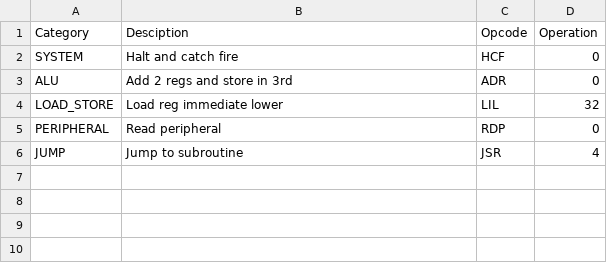
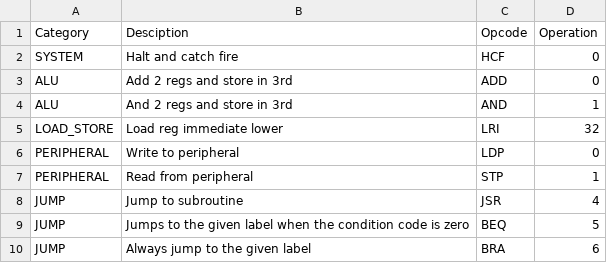
Before and after one commit to douggilliland/R32V2020, a CSV file: Assembler/ops.csv, drawn as a sheet.

```diff
--- a/Assembler/ops.csv
+++ b/Assembler/ops.csv
@@ -2,5 +2,9 @@ Category,Desciption,Opcode,Operation
 SYSTEM,Halt and catch fire,HCF,0
-ALU,Add 2 regs and store in 3rd,ADR,0
-LOAD_STORE,Load reg immediate lower,LIL,32
-PERIPHERAL,Read peripheral,RDP,0
+ALU,Add 2 regs and store in 3rd,ADD,0
+ALU,And 2 regs and store in 3rd,AND,1
+LOAD_STORE,Load reg immediate lower,LRI,32
+PERIPHERAL,Write to peripheral,LDP,0
+PERIPHERAL,Read from peripheral,STP,1
 JUMP,Jump to subroutine,JSR,4
+JUMP,Jumps to the given label when the condition code is zero,BEQ,5
+JUMP,Always jump to the given label,BRA,6
```
Also changed, not shown: 13 other files.
